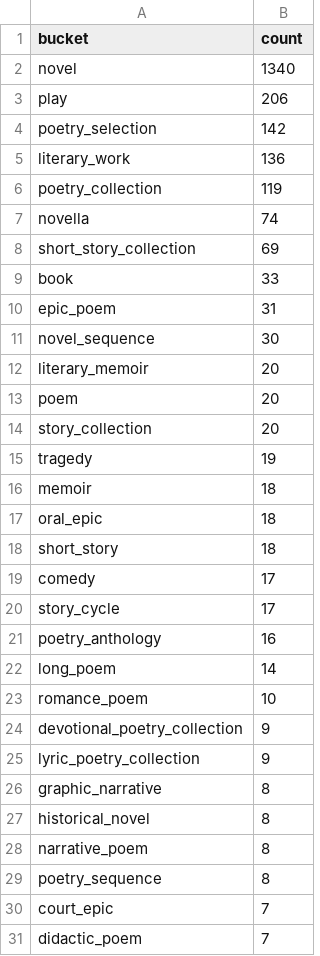
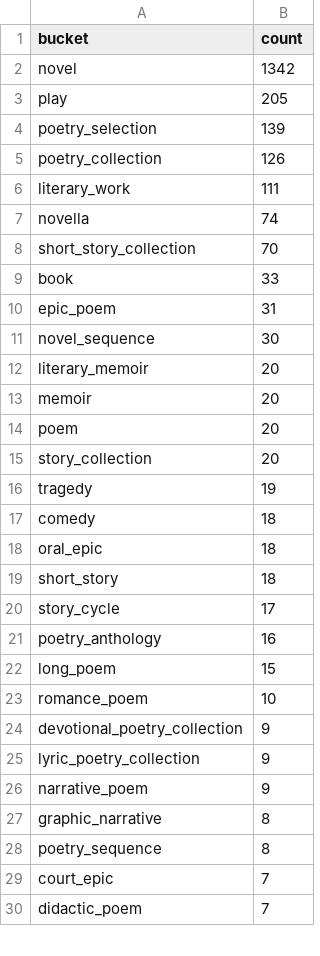
Before and after one commit to benjaminkramer50/benjaminkramer50.github.io, a TSV file: _planning/canon_audit_outputs/canon_inventory_by_unit_type.tsv, drawn as a sheet; only a part is shown; the diff covers the shown part only.

```diff
--- a/_planning/canon_audit_outputs/canon_inventory_by_unit_type.tsv
+++ b/_planning/canon_audit_outputs/canon_inventory_by_unit_type.tsv
@@ -1,9 +1,9 @@
 bucket	count
-novel	1340
-play	206
-poetry_selection	142
-literary_work	136
-poetry_collection	119
+novel	1342
+play	205
+poetry_selection	139
+poetry_collection	126
+literary_work	111
 novella	74
-short_story_collection	69
+short_story_collection	70
 book	33
@@ -12,2 +12,3 @@ novel_sequence	30
 literary_memoir	20
+memoir	20
 poem	20
@@ -15,9 +16,8 @@ story_collection	20
 tragedy	19
-memoir	18
+comedy	18
 oral_epic	18
 short_story	18
-comedy	17
 story_cycle	17
 poetry_anthology	16
-long_poem	14
+long_poem	15
 romance_poem	10
@@ -25,5 +25,4 @@ devotional_poetry_collection	9
 lyric_poetry_collection	9
+narrative_poem	9
 graphic_narrative	8
-historical_novel	8
-narrative_poem	8
 poetry_sequence	8
```
Also changed, not shown: 12 added rows, 3 removed rows and 4 edited cells elsewhere in this file, _planning/canon_audit_outputs/canon_boundary_cases.tsv, _planning/canon_audit_outputs/canon_chronology_inversions.tsv, 17 other files.
